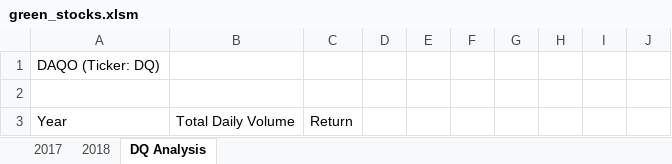
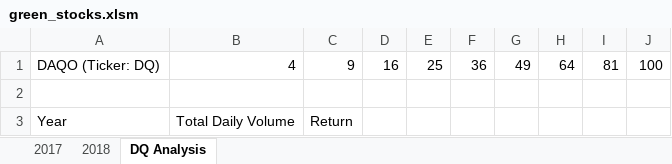
Before and after one commit to armandolatigo/stock-analysis, an Excel workbook: green_stocks.xlsm, sheet DQ Analysis, drawn as a sheet; values as stored, in another font and other column widths than the file's, no borders; removed rows and columns are numbered as before the commit, all else as after; the diff names each change by its address in the sheet, - before the commit and + after, or states it on an @@ line.

Commit message:
green_stocks.xlsm update

```diff
--- a/green_stocks.xlsm (sheet DQ Analysis)
+++ b/green_stocks.xlsm (sheet DQ Analysis)
-row 1: DAQO (Ticker: DQ)
+row 1: DAQO (Ticker: DQ) | 4 | 9 | 16 | 25 | 36 | 49 | 64 | 81 | 100
```
